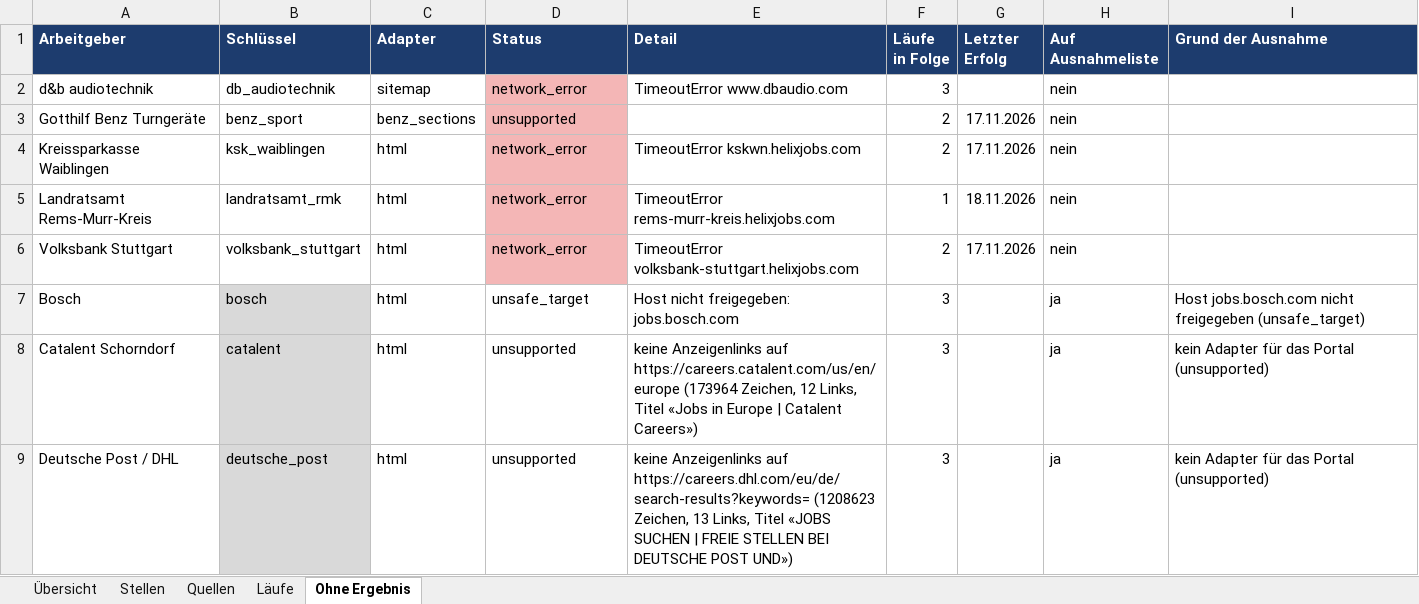
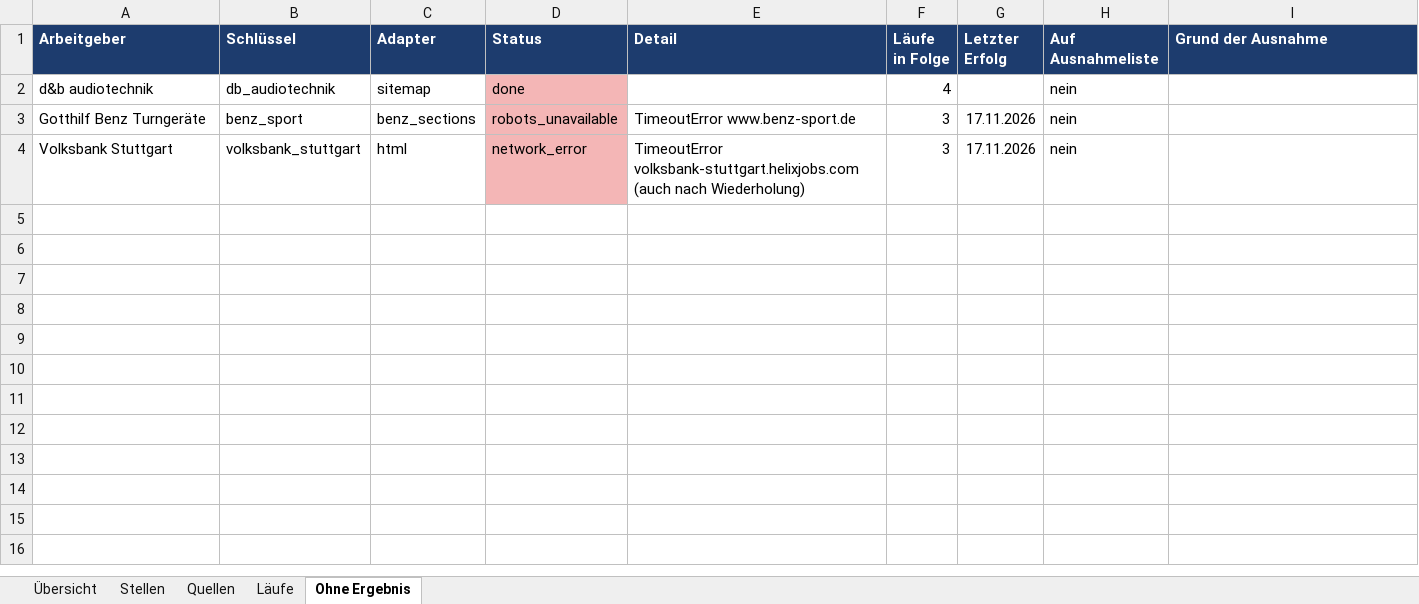
Before and after one commit to Penetrationpasi-hub/ScrapJobs, an Excel workbook: stellen.xlsx, sheet Ohne Ergebnis, drawn as a sheet; only a part is shown; values as stored, in another font and other column widths than the file's, no borders; removed rows and columns are numbered as before the commit, all else as after; the diff covers the shown part only; the diff names each change by its address in the sheet, - before the commit and + after, or states it on an @@ line.

Commit message:
Stellenkatalog 2026-11-18

```diff
--- a/stellen.xlsx (sheet Ohne Ergebnis)
+++ b/stellen.xlsx (sheet Ohne Ergebnis)
-D2 (Status): network_error
+D2 (Status): done
-E2 (Detail): TimeoutError www.dbaudio.com
+E2 (Detail): (empty)
-F2 (Läufe in Folge): 3
+F2 (Läufe in Folge): 4
-D3 (Status): unsupported
+D3 (Status): robots_unavailable
-E3 (Detail): (empty)
+E3 (Detail): TimeoutError www.benz-sport.de
-F3 (Läufe in Folge): 2
+F3 (Läufe in Folge): 3
-row 4: Kreissparkasse Waiblingen | ksk_waiblingen | html | network_error | TimeoutError kskwn.helixjobs.com | 2 | 17.11.2026 | nein
-row 5: Landratsamt Rems-Murr-Kreis | landratsamt_rmk | html | network_error | TimeoutError rems-murr-kreis.helixjobs.com | 1 | 18.11.2026 | nein
-E4 (Detail): TimeoutError volksbank-stuttgart.helixjobs.com
+E4 (Detail): TimeoutError volksbank-stuttgart.helixjobs.com (auch nach Wiederholung)
-F4 (Läufe in Folge): 2
+F4 (Läufe in Folge): 3
-row 7: Bosch | bosch | html | unsafe_target | Host nicht freigegeben: jobs.bosch.com | 3 |  | ja | Host jobs.bosch.com nicht freigegeben (unsafe_target)
-row 8: Catalent Schorndorf | catalent | html | unsupported | keine Anzeigenlinks auf https://careers.catalent.com/us/en/europe (173964 Zeichen, 12 Links, Titel «Jobs in Europe | Catalent Careers») | 3 |  | ja | kein Adapter für das Portal (unsupported)
-row 9: Deutsche Post / DHL | deutsche_post | html | unsupported | keine Anzeigenlinks auf https://careers.dhl.com/eu/de/search-results?keywords= (1208623 Zeichen, 13 Links, Titel «JOBS SUCHEN | FREIE STELLEN BEI DEUTSCHE POST UND») | 3 |  | ja | kein Adapter für das Portal (unsupported)
```
Also changed, not shown: 7 removed rows elsewhere in this sheet, sheet Läufe, sheet Stellen, sheet Quellen, sheet Übersicht, 3 other files.
